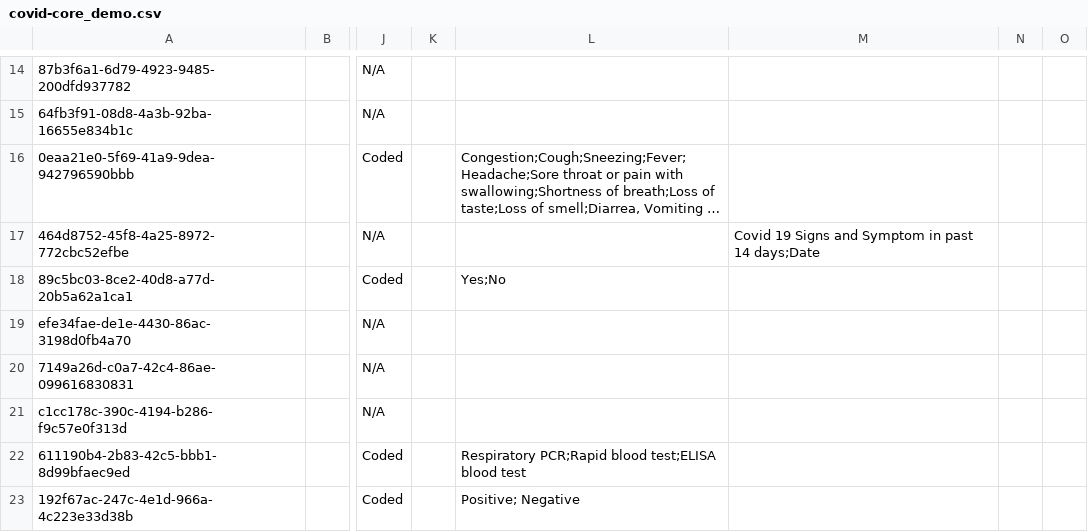
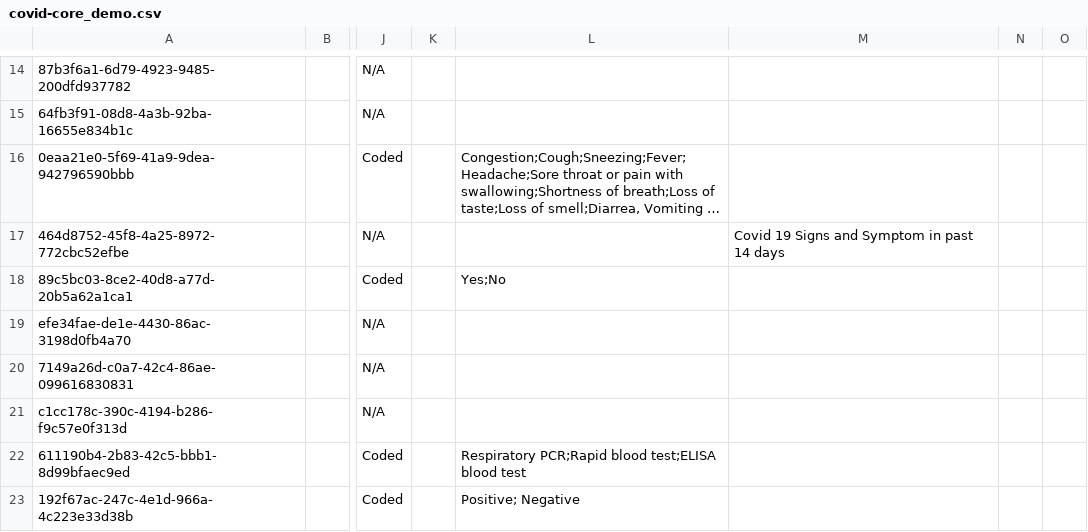
Before and after one commit to isaac-maya/UVL-EMR, a CSV file: distro/configs/openmrs/initializer_config/concepts/covid-core_demo.csv, drawn as a sheet; only a part is shown, gaps mark what is left out; long unchanged cells end in …; the diff names each change by its address in the sheet, - before the commit and + after, or states it on an @@ line.

```diff
--- a/distro/configs/openmrs/initializer_config/concepts/covid-core_demo.csv
+++ b/distro/configs/openmrs/initializer_config/concepts/covid-core_demo.csv
-M17: Covid 19 Signs and Symptom in past 14 days;Date
+M17: Covid 19 Signs and Symptom in past 14 days
```
Also changed, not shown: distro/configs/openmrs/initializer_config/concepts/initial_consultation-lime_demo.csv, distro/configs/openmrs/initializer_config/concepts/operative_progress-core_demo.csv, 2 other files.
